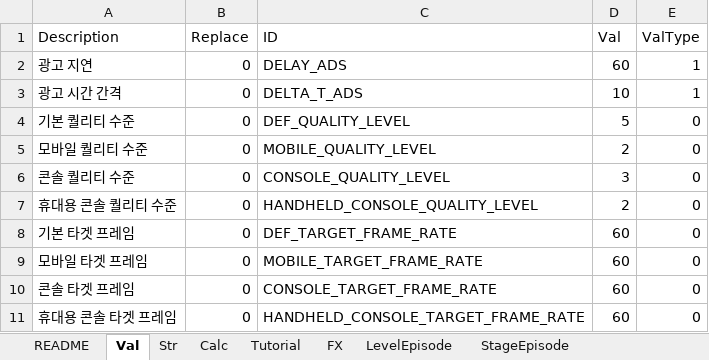
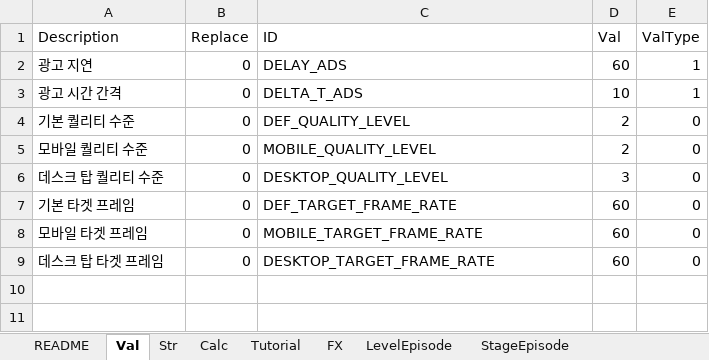
Before and after one commit to devmodle/0300000201.module_unity, an Excel workbook: Client/Tables/A/G_EtcInfoTable.xlsx, sheet Val, drawn as a sheet; values as stored, in another font and other column widths than the file's, no borders; charts and pictures not drawn; removed rows and columns are numbered as before the commit, all else as after; the diff names each change by its address in the sheet, - before the commit and + after, or states it on an @@ line.

```diff
--- a/Client/Tables/A/G_EtcInfoTable.xlsx (sheet Val)
+++ b/Client/Tables/A/G_EtcInfoTable.xlsx (sheet Val)
-D4 (Val): 5
+D4 (Val): 2
-A6 (Description): 콘솔 퀄리티 수준
+A6 (Description): 데스크 탑 퀄리티 수준
-C6 (ID): CONSOLE_QUALITY_LEVEL
+C6 (ID): DESKTOP_QUALITY_LEVEL
-row 7: 휴대용 콘솔 퀄리티 수준 | 0 | HANDHELD_CONSOLE_QUALITY_LEVEL | 2 | 0
-A9 (Description): 콘솔 타겟 프레임
+A9 (Description): 데스크 탑 타겟 프레임
-C9 (ID): CONSOLE_TARGET_FRAME_RATE
+C9 (ID): DESKTOP_TARGET_FRAME_RATE
-row 11: 휴대용 콘솔 타겟 프레임 | 0 | HANDHELD_CONSOLE_TARGET_FRAME_RATE | 60 | 0
```
Also changed, not shown: Client/Tables/B/G_EtcInfoTable.xlsx, Client/Tables/G_EtcInfoTable.xlsx, 3 other files.
